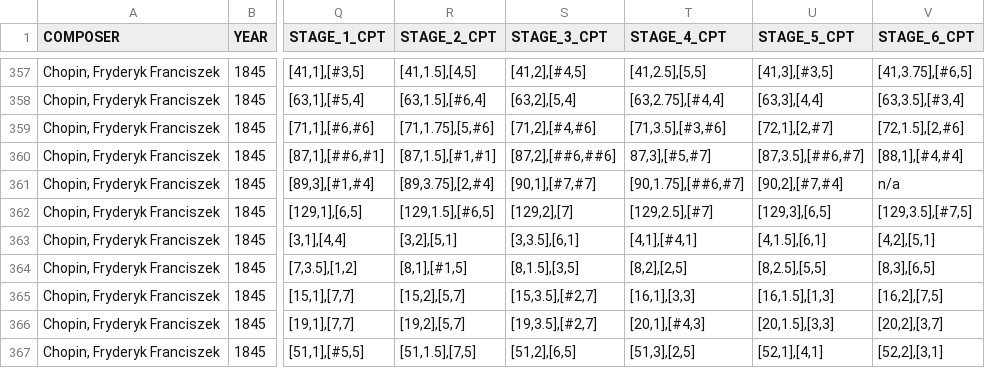
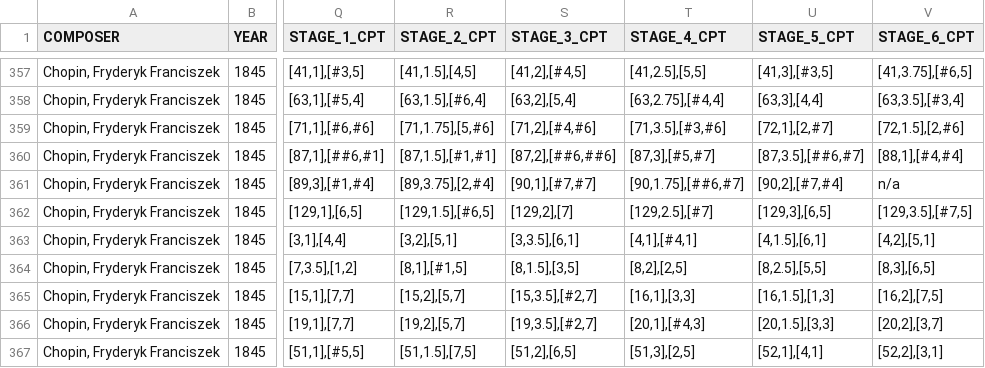
Before and after one commit to MatthewChiu/TheCommonPracticeCadenceCorpus.github.io, a CSV file: corpus/CPCC - Mazurkas.csv, drawn as a sheet; only a part is shown, gaps mark what is left out; the diff names each change by its address in the sheet, - before the commit and + after, or states it on an @@ line.

Commit message:
Update CPCC - Mazurkas.csv

```diff
--- a/corpus/CPCC - Mazurkas.csv
+++ b/corpus/CPCC - Mazurkas.csv
-T360 (STAGE_4_CPT): 87,3],[#5,#7]
+T360 (STAGE_4_CPT): [87,3],[#5,#7]
```
